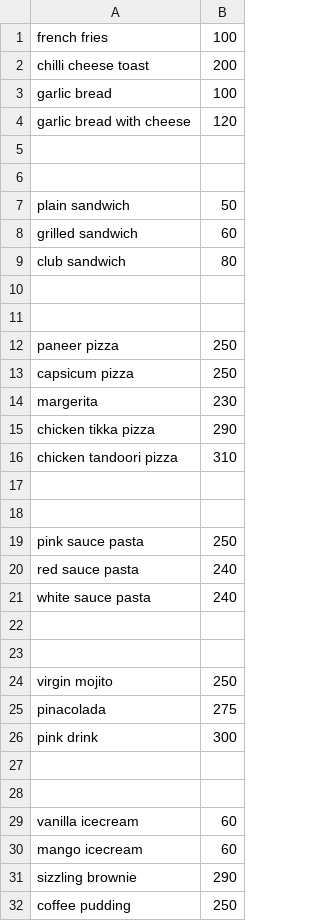
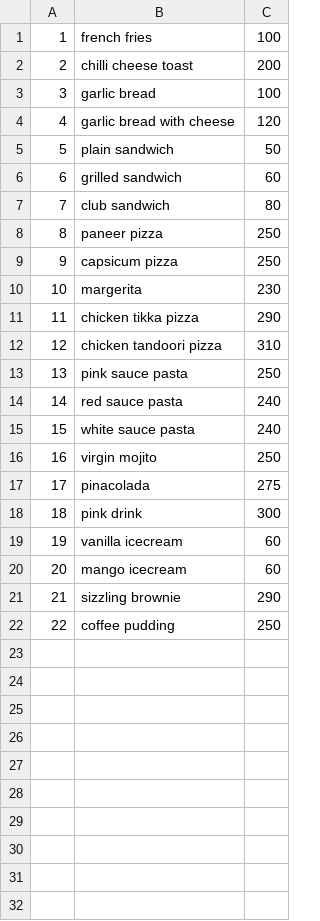
Before and after one commit to srushtigadale/Dsa-Project, a CSV file: dsa_proj/menu.csv, drawn as a sheet; removed rows and columns are numbered as before the commit, all else as after; the diff names each change by its address in the sheet, - before the commit and + after, or states it on an @@ line.

```diff
--- a/dsa_proj/menu.csv
+++ b/dsa_proj/menu.csv
+column A, rows 1-22: 1 | 2 | 3 | 4 | 5 | 6 | 7 | 8 | 9 | 10 | 11 | 12 | 13 | 14 | 15 | 16 | 17 | 18 | 19 | 20 | 21 | 22
-row 5: (empty)
-row 6: (empty)
-row 10: (empty)
-row 11: (empty)
-row 17: (empty)
-row 18: (empty)
-row 22: (empty)
-row 23: (empty)
-row 27: (empty)
-row 28: (empty)
```
Also changed, not shown: 8 other files.
